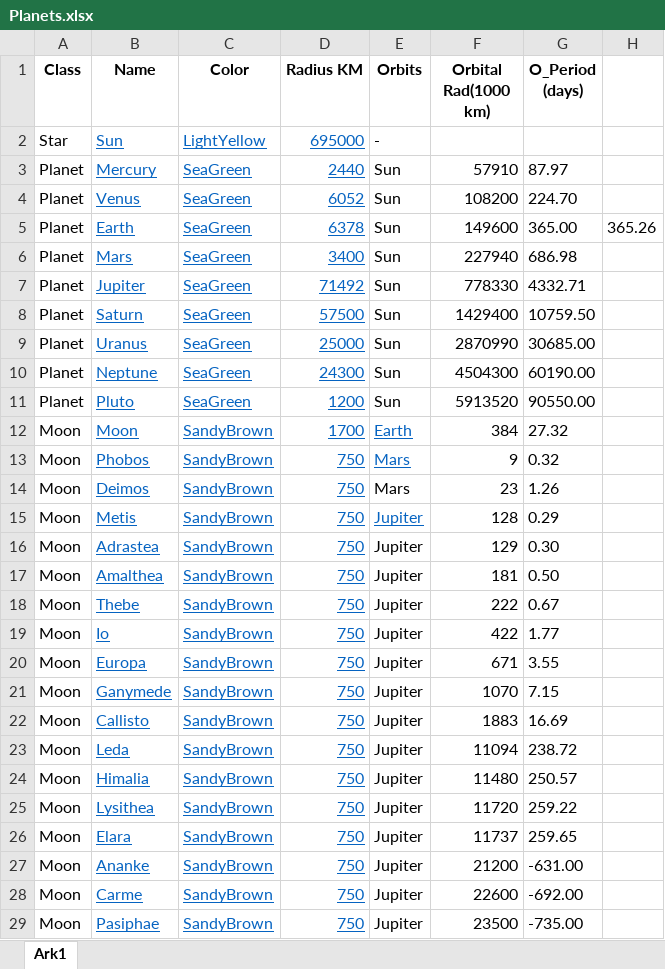
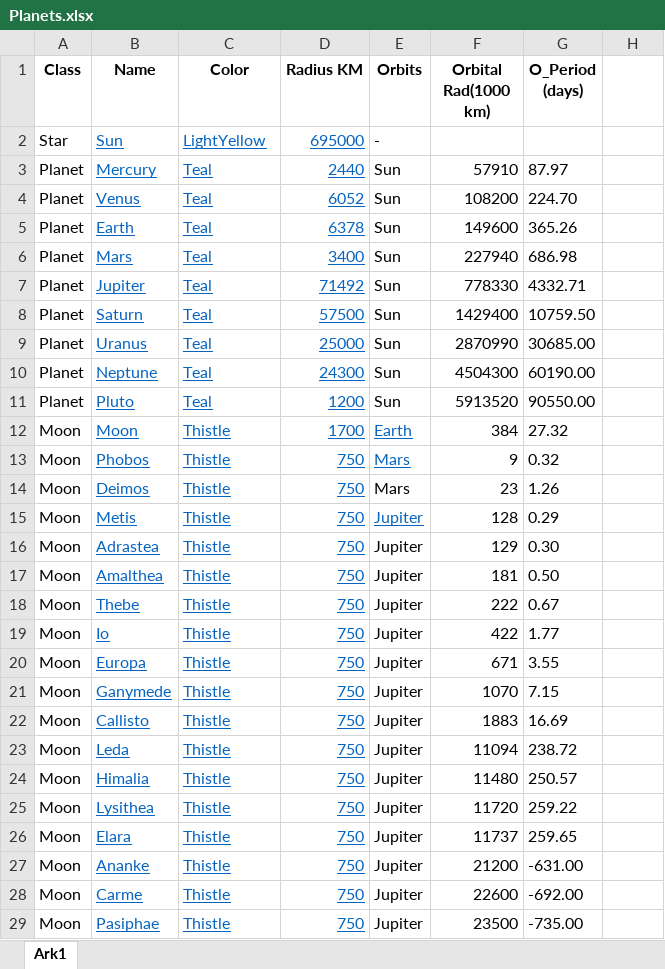
Before and after one commit to h671420/Oblig2, an Excel workbook: Library/Planets.xlsx, sheet Ark1, drawn as a sheet; only a part is shown; values as stored, in another font and other column widths than the file's, no borders; the diff covers the shown part only; the diff names each change by its address in the sheet, - before the commit and + after, or states it on an @@ line.

```diff
--- a/Library/Planets.xlsx (sheet Ark1)
+++ b/Library/Planets.xlsx (sheet Ark1)
-C3:C11 (Color): SeaGreen
+C3:C11 (Color): Teal
-G5 (O_Period (days)): 365.00
+G5 (O_Period (days)): 365.26
-H5: 365.26
+H5: (empty)
-C12:C29 (Color): SandyBrown
+C12:C29 (Color): Thistle
```
Also changed, not shown: 50 edited cells elsewhere in this sheet, 2 other files.
